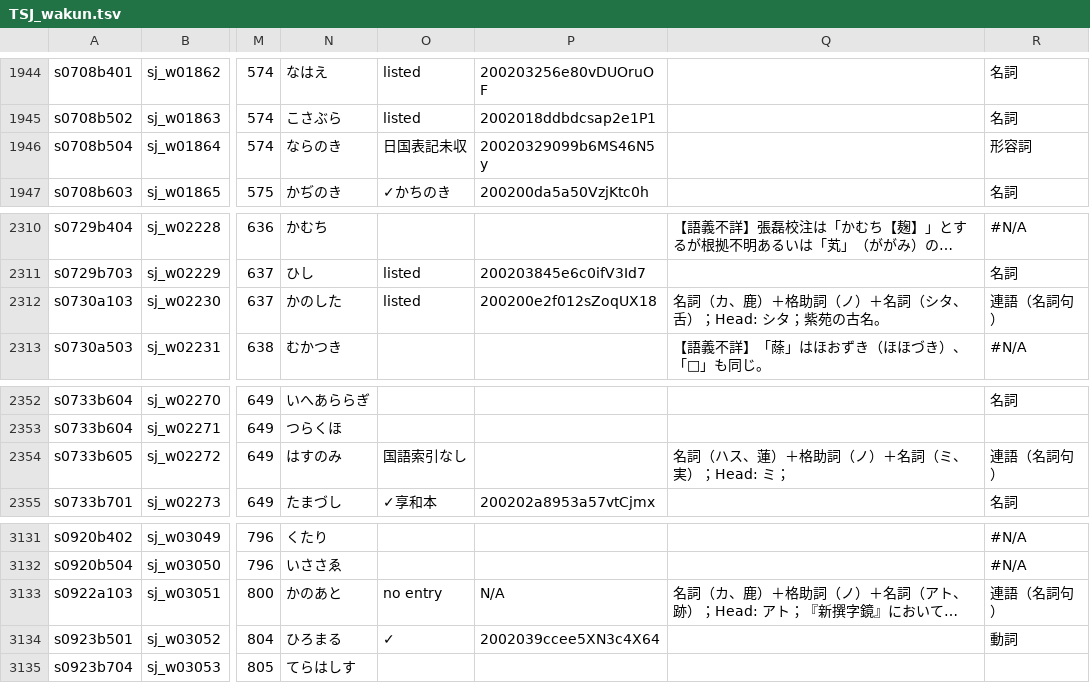
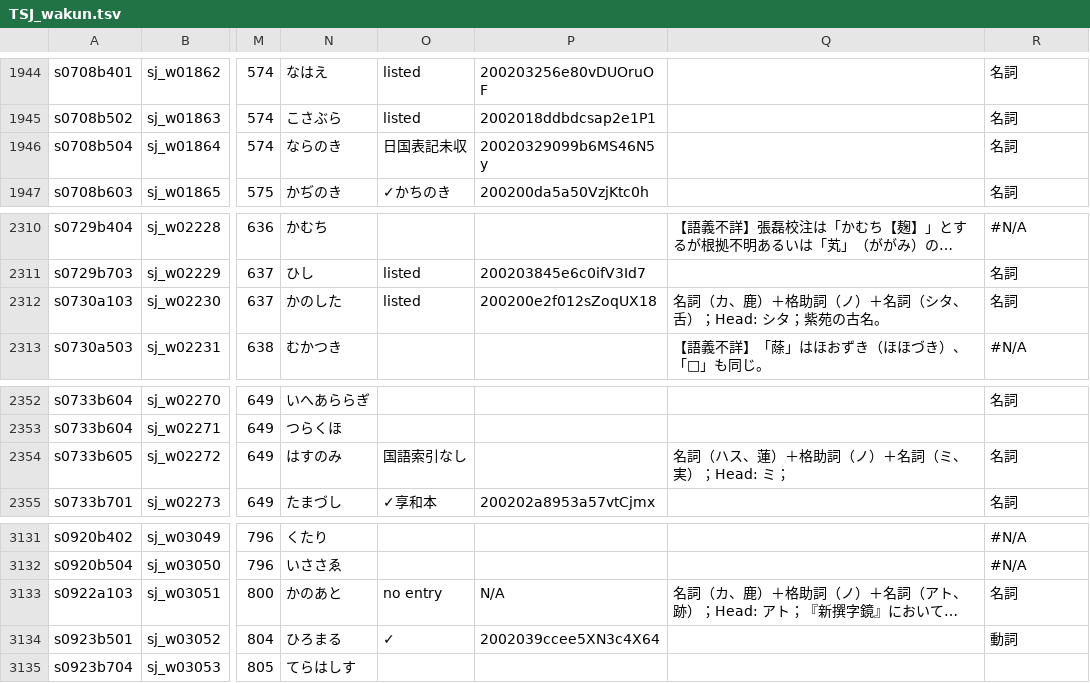
Before and after one commit to shikeda/HDIC, a TSV file: TSJ_wakun.tsv, drawn as a sheet; only a part is shown, gaps mark what is left out; long unchanged cells end in …; the diff covers the shown part only; the diff names each change by its address in the sheet, - before the commit and + after, or states it on an @@ line.

```diff
--- a/TSJ_wakun.tsv
+++ b/TSJ_wakun.tsv
-R1946: 形容詞
+R1946: 名詞
-R2312: 連語（名詞句）
+R2312: 名詞
-R2354: 連語（名詞句）
+R2354: 名詞
-R3133: 連語（名詞句）
+R3133: 名詞
```
Also changed, not shown: 14 edited cells elsewhere in this file.
